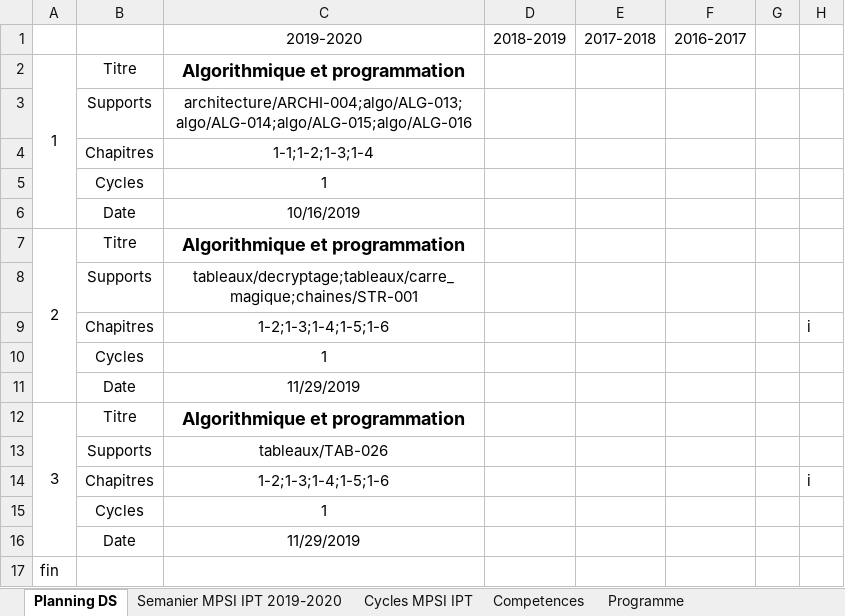
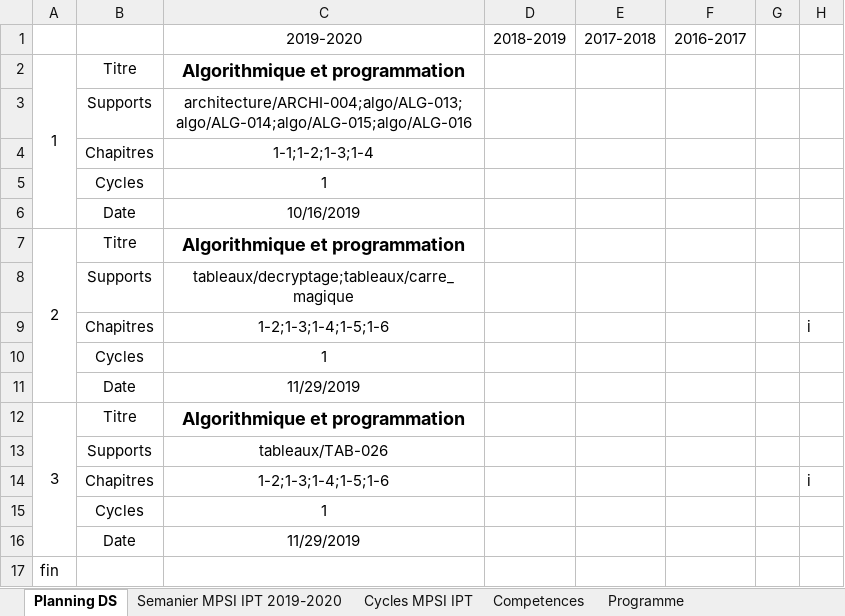
Before and after one commit to xpessoles/Informatique_MPSI, an Excel workbook: progression_2019_2020_IPT_MPSI.xlsx, sheet Planning DS, drawn as a sheet; values as stored, in another font and other column widths than the file's, no borders; the diff names each change by its address in the sheet, - before the commit and + after, or states it on an @@ line.

```diff
--- a/progression_2019_2020_IPT_MPSI.xlsx (sheet Planning DS)
+++ b/progression_2019_2020_IPT_MPSI.xlsx (sheet Planning DS)
-C8: tableaux/decryptage;tableaux/carre_magique;chaines/STR-001
+C8: tableaux/decryptage;tableaux/carre_magique
```
Also changed, not shown: 11 other files.
